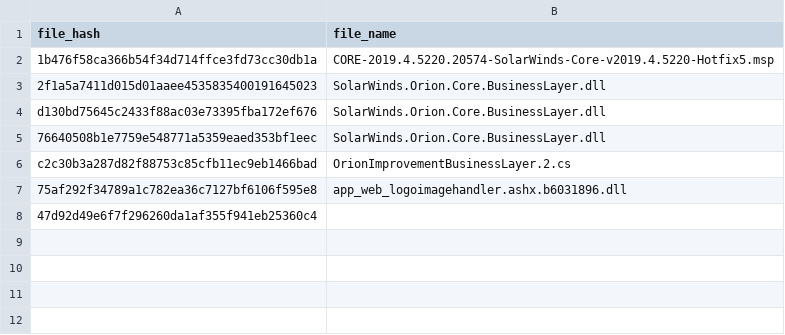
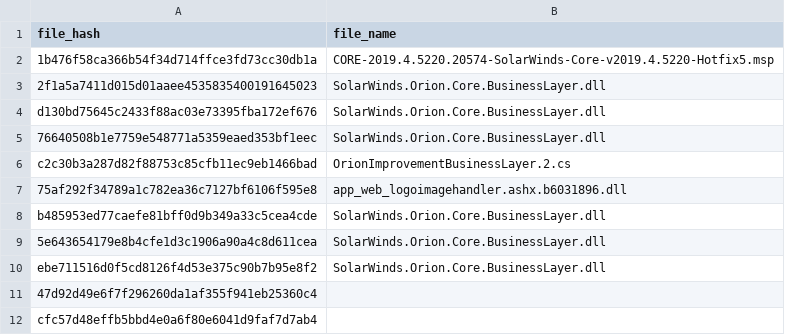
Before and after one commit to davisshannon/Splunk-Sunburst, a CSV file: sunburst-sha1-hashes.csv, drawn as a sheet.

Commit message:
Update sunburst-sha1-hashes.csv
Updates from https://github.com/fireeye/sunburst_countermeasures/blob/main/indicator_release/Indicator_Release_Hashes.csv

```diff
--- a/sunburst-sha1-hashes.csv
+++ b/sunburst-sha1-hashes.csv
@@ -7,2 +7,6 @@ c2c30b3a287d82f88753c85cfb11ec9eb1466bad,OrionImprovementBusinessLayer.2.cs
 75af292f34789a1c782ea36c7127bf6106f595e8,app_web_logoimagehandler.ashx.b6031896.dll
+b485953ed77caefe81bff0d9b349a33c5cea4cde,SolarWinds.Orion.Core.BusinessLayer.dll
+5e643654179e8b4cfe1d3c1906a90a4c8d611cea,SolarWinds.Orion.Core.BusinessLayer.dll
+ebe711516d0f5cd8126f4d53e375c90b7b95e8f2,SolarWinds.Orion.Core.BusinessLayer.dll
 47d92d49e6f7f296260da1af355f941eb25360c4,
+cfc57d48effb5bbd4e0a6f80e6041d9faf7d7ab4,
```
